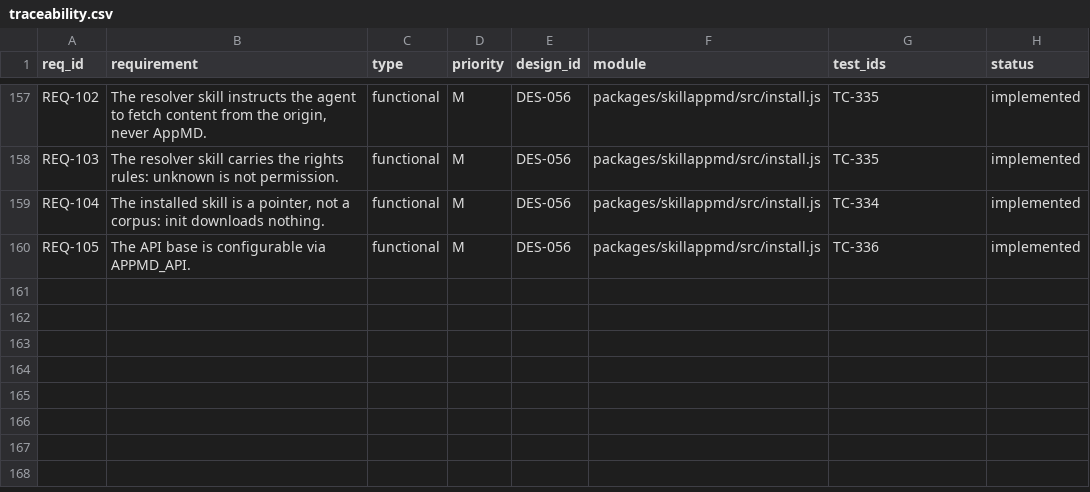
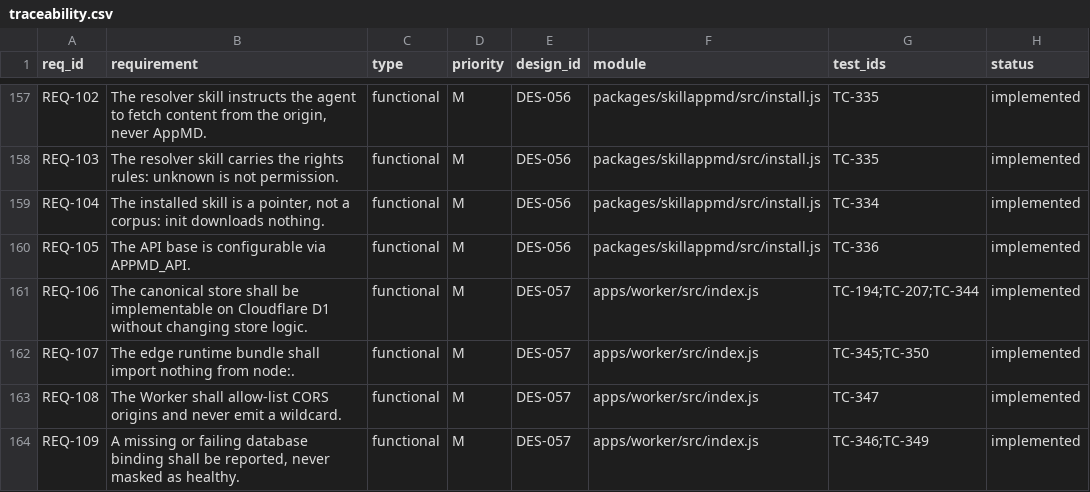
Before and after one commit to Ferousco-dev/skillappmd, a CSV file: .ilana/traceability.csv, drawn as a sheet; only a part is shown, gaps mark what is left out.

```diff
--- a/.ilana/traceability.csv
+++ b/.ilana/traceability.csv
@@ -160 +160,5 @@ REQ-104,"The installed skill is a pointer, not a corpus: init downloads nothing.
 REQ-105,The API base is configurable via APPMD_API.,functional,M,DES-056,packages/skillappmd/src/install.js,TC-336,implemented
+REQ-106,The canonical store shall be implementable on Cloudflare D1 without changing store logic.,functional,M,DES-057,apps/worker/src/index.js,TC-194;TC-207;TC-344,implemented
+REQ-107,The edge runtime bundle shall import nothing from node:.,functional,M,DES-057,apps/worker/src/index.js,TC-345;TC-350,implemented
+REQ-108,The Worker shall allow-list CORS origins and never emit a wildcard.,functional,M,DES-057,apps/worker/src/index.js,TC-347,implemented
+REQ-109,"A missing or failing database binding shall be reported, never masked as healthy.",functional,M,DES-057,apps/worker/src/index.js,TC-346;TC-349,implemented
```
Also changed, not shown: 22 other files.
